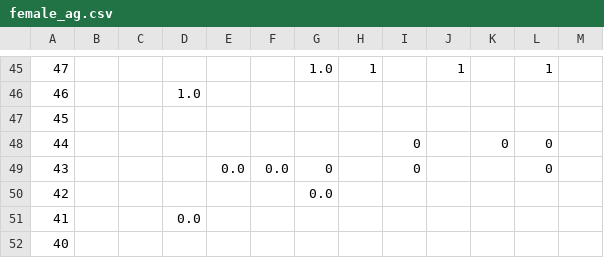
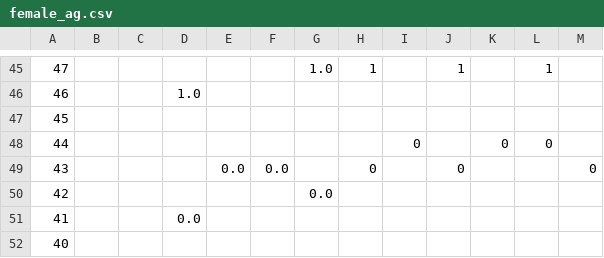
Before and after one commit to DCAN-Labs/score-conners-3, a CSV file: data/constant/parent/female_ag.csv, drawn as a sheet; only a part is shown, gaps mark what is left out; the diff names each change by its address in the sheet, - before the commit and + after, or states it on an @@ line.

Commit message:
fix

```diff
--- a/data/constant/parent/female_ag.csv
+++ b/data/constant/parent/female_ag.csv
-G49: 0
+G49: (empty)
-H49: (empty)
+H49: 0
-I49: 0
+I49: (empty)
-J49: (empty)
+J49: 0
-L49: 0
+L49: (empty)
-M49: (empty)
+M49: 0
```
